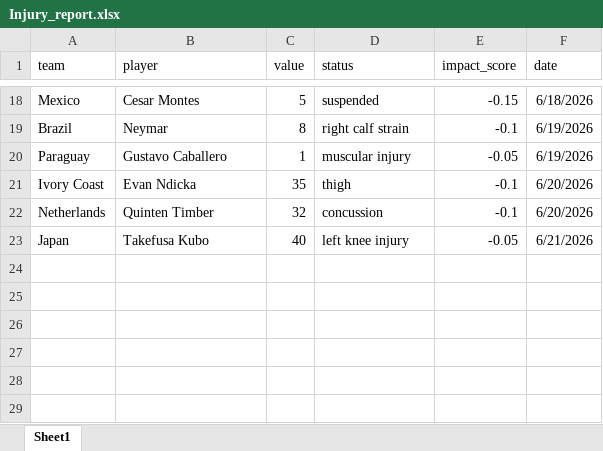
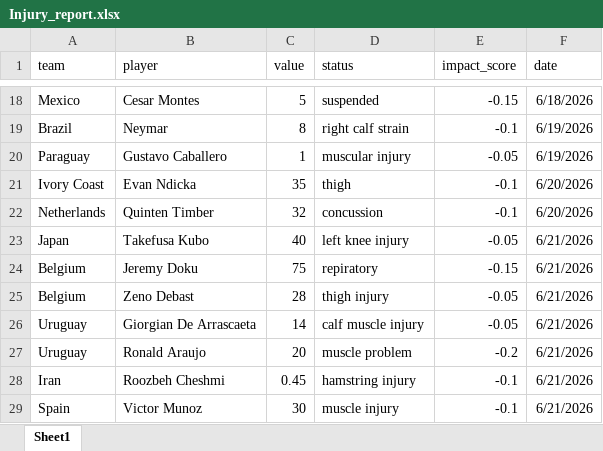
Before and after one commit to Richardwu3/decision-copilot, an Excel workbook: data/Injury_report.xlsx, sheet Sheet1, drawn as a sheet; only a part is shown, gaps mark what is left out; values as stored, in another font and other column widths than the file's, no borders; the diff names each change by its address in the sheet, - before the commit and + after, or states it on an @@ line.

```diff
--- a/data/Injury_report.xlsx (sheet Sheet1)
+++ b/data/Injury_report.xlsx (sheet Sheet1)
+row 24: Belgium | Jeremy Doku | 75 | repiratory | -0.15 | 6/21/2026
+row 25: Belgium | Zeno Debast | 28 | thigh injury | -0.05 | 6/21/2026
+row 26: Uruguay | Giorgian De Arrascaeta | 14 | calf muscle injury | -0.05 | 6/21/2026
+row 27: Uruguay | Ronald Araujo | 20 | muscle problem | -0.2 | 6/21/2026
+row 28: Iran | Roozbeh Cheshmi | 0.45 | hamstring injury | -0.1 | 6/21/2026
+row 29: Spain | Victor Munoz | 30 | muscle injury | -0.1 | 6/21/2026
```
Also changed, not shown: 2 other files.
